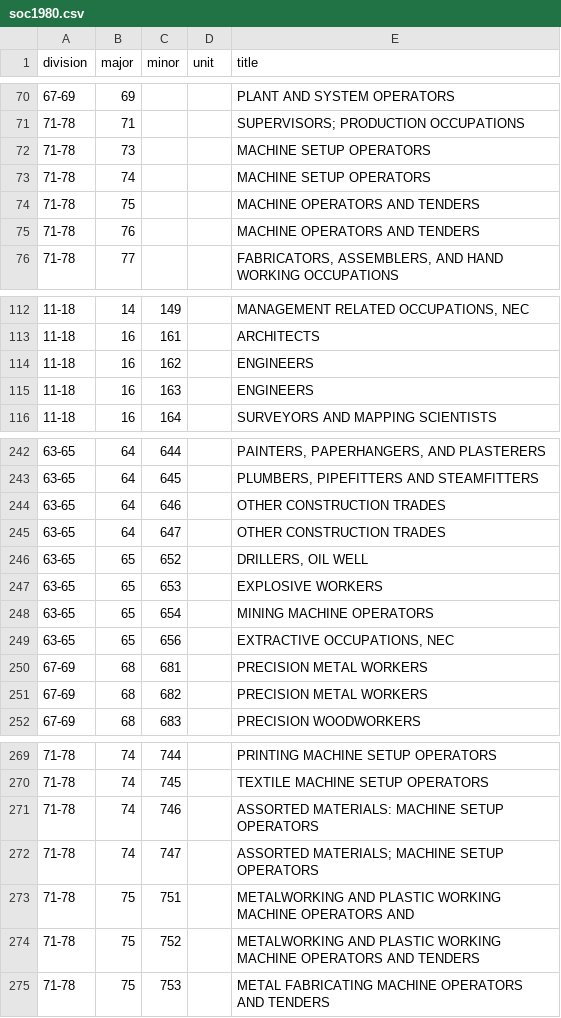
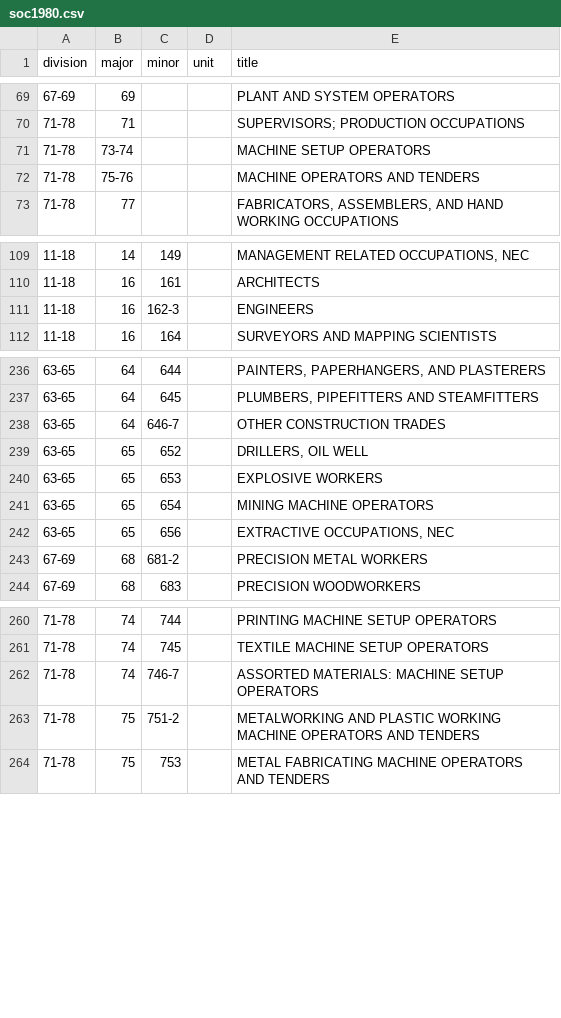
Before and after one commit to danielruss/codingsystems, a CSV file: soc1980.csv, drawn as a sheet; only a part is shown, gaps mark what is left out; the diff covers the shown part only.

Commit message:
remove repeated soc code

```diff
--- a/soc1980.csv
+++ b/soc1980.csv
@@ -71,6 +70,4 @@ division,major,minor,unit,title
 71-78,71,,,SUPERVISORS; PRODUCTION OCCUPATIONS
-71-78,73,,,MACHINE SETUP OPERATORS
-71-78,74,,,MACHINE SETUP OPERATORS
-71-78,75,,,MACHINE OPERATORS AND TENDERS
-71-78,76,,,MACHINE OPERATORS AND TENDERS
+71-78,73-74,,,MACHINE SETUP OPERATORS
+71-78,75-76,,,MACHINE OPERATORS AND TENDERS
 71-78,77,,,"FABRICATORS, ASSEMBLERS, AND HAND WORKING OCCUPATIONS"
@@ -113,4 +110,3 @@ division,major,minor,unit,title
 11-18,16,161,,ARCHITECTS
-11-18,16,162,,ENGINEERS
-11-18,16,163,,ENGINEERS
+11-18,16,162-3,,ENGINEERS
 11-18,16,164,,SURVEYORS AND MAPPING SCIENTISTS
@@ -243,4 +237,3 @@ division,major,minor,unit,title
 63-65,64,645,,"PLUMBERS, PIPEFITTERS AND STEAMFITTERS"
-63-65,64,646,,OTHER CONSTRUCTION TRADES
-63-65,64,647,,OTHER CONSTRUCTION TRADES
+63-65,64,646-7,,OTHER CONSTRUCTION TRADES
 63-65,65,652,,"DRILLERS, OIL WELL"
@@ -249,4 +242,3 @@ division,major,minor,unit,title
 63-65,65,656,,"EXTRACTIVE OCCUPATIONS, NEC"
-67-69,68,681,,PRECISION METAL WORKERS
-67-69,68,682,,PRECISION METAL WORKERS
+67-69,68,681-2,,PRECISION METAL WORKERS
 67-69,68,683,,PRECISION WOODWORKERS
@@ -270,6 +261,4 @@ division,major,minor,unit,title
 71-78,74,745,,TEXTILE MACHINE SETUP OPERATORS
-71-78,74,746,,ASSORTED MATERIALS: MACHINE SETUP OPERATORS
-71-78,74,747,,ASSORTED MATERIALS; MACHINE SETUP OPERATORS
-71-78,75,751,,METALWORKING AND PLASTIC WORKING MACHINE OPERATORS AND
-71-78,75,752,,METALWORKING AND PLASTIC WORKING MACHINE OPERATORS AND TENDERS
+71-78,74,746-7,,ASSORTED MATERIALS: MACHINE SETUP OPERATORS
+71-78,75,751-2,,METALWORKING AND PLASTIC WORKING MACHINE OPERATORS AND TENDERS
 71-78,75,753,,METAL FABRICATING MACHINE OPERATORS AND TENDERS
```
Also changed, not shown: 5 removed rows and 5 edited cells elsewhere in this file.
